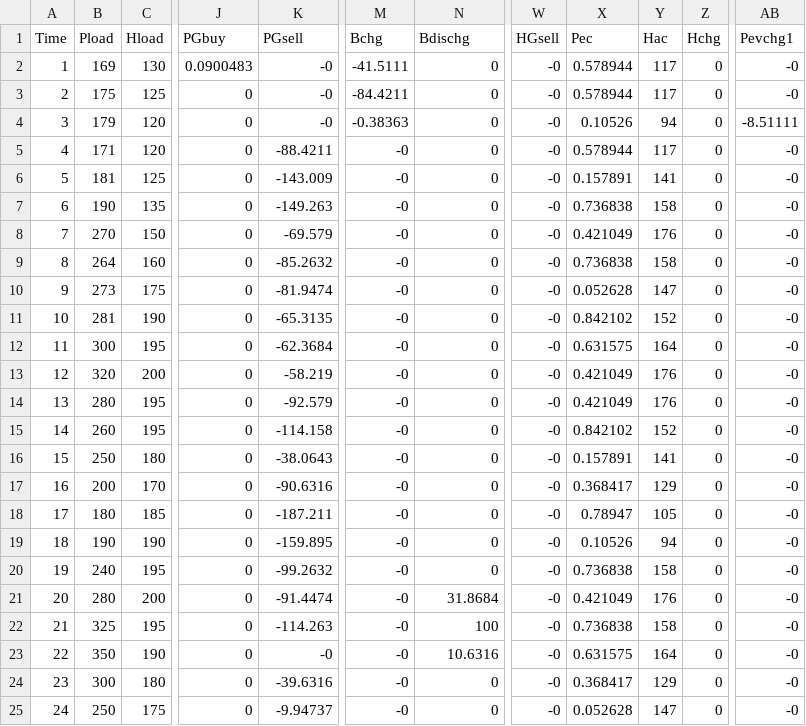
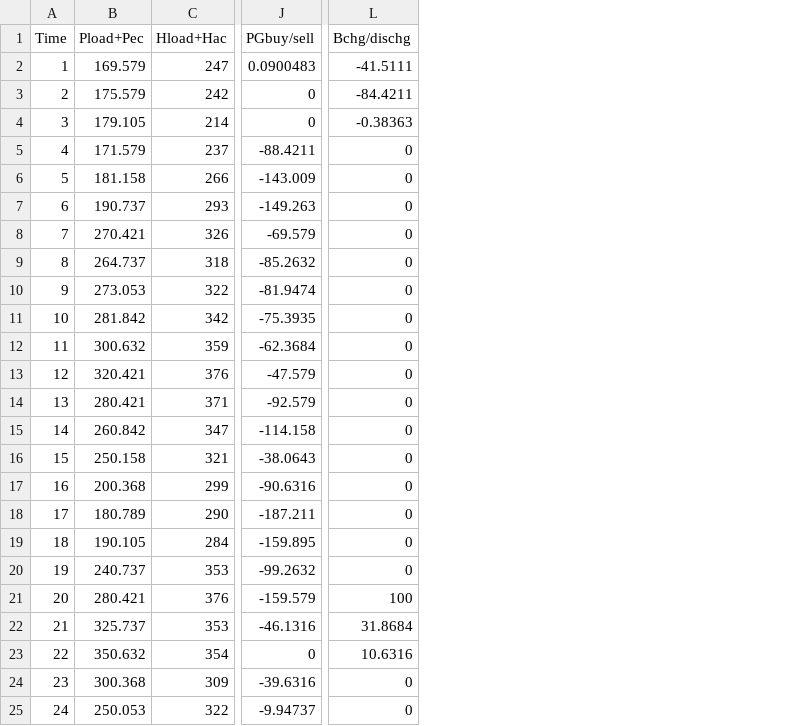
Before and after one commit to TalhaRehmanMTRKT/MicrogridOptimization, a CSV file: SingleMG_ElecHeatCoolNetAndEV/output.csv, drawn as a sheet; only a part is shown, gaps mark what is left out; removed rows and columns are numbered as before the commit, all else as after; the diff covers the shown part only; the diff names each change by its address in the sheet, - before the commit and + after, or states it on an @@ line.

```diff
--- a/SingleMG_ElecHeatCoolNetAndEV/output.csv
+++ b/SingleMG_ElecHeatCoolNetAndEV/output.csv
-column B (Pload), rows 2-25: 169 | 175 | 179 | 171 | 181 | 190 | 270 | 264 | 273 | 281 | 300 | 320 | 280 | 260 | 250 | 200 | 180 | 190 | 240 | 280 | 325 | 350 | 300 | 250
-column C (Hload), rows 2-25: 130 | 125 | 120 | 120 | 125 | 135 | 150 | 160 | 175 | 190 | 195 | 200 | 195 | 195 | 180 | 170 | 185 | 190 | 195 | 200 | 195 | 190 | 180 | 175
+column B (Pload+Pec), rows 2-25: 169.579 | 175.579 | 179.105 | 171.579 | 181.158 | 190.737 | 270.421 | 264.737 | 273.053 | 281.842 | 300.632 | 320.421 | 280.421 | 260.842 | 250.158 | 200.368 | 180.789 | 190.105 | 240.737 | 280.421 | 325.737 | 350.632 | 300.368 | 250.053
+column C (Hload+Hac), rows 2-25: 247 | 242 | 214 | 237 | 266 | 293 | 326 | 318 | 322 | 342 | 359 | 376 | 371 | 347 | 321 | 299 | 290 | 284 | 353 | 376 | 353 | 354 | 309 | 322
-column J (PGbuy), rows 2-25: 0.0900483 | 0 | 0 | 0 | 0 | 0 | 0 | 0 | 0 | 0 | 0 | 0 | 0 | 0 | 0 | 0 | 0 | 0 | 0 | 0 | 0 | 0 | 0 | 0
-column M (Bchg), rows 2-25: -41.5111 | -84.4211 | -0.38363 | -0 | -0 | -0 | -0 | -0 | -0 | -0 | -0 | -0 | -0 | -0 | -0 | -0 | -0 | -0 | -0 | -0 | -0 | -0 | -0 | -0
-column W (HGsell), rows 2-25: all -0
-column X (Pec), rows 2-25: 0.578944 | 0.578944 | 0.10526 | 0.578944 | 0.157891 | 0.736838 | 0.421049 | 0.736838 | 0.052628 | 0.842102 | 0.631575 | 0.421049 | 0.421049 | 0.842102 | 0.157891 | 0.368417 | 0.78947 | 0.10526 | 0.736838 | 0.421049 | 0.736838 | 0.631575 | 0.368417 | 0.052628
-column Y (Hac), rows 2-25: 117 | 117 | 94 | 117 | 141 | 158 | 176 | 158 | 147 | 152 | 164 | 176 | 176 | 152 | 141 | 129 | 105 | 94 | 158 | 176 | 158 | 164 | 129 | 147
-column Z (Hchg), rows 2-25: all 0
-column AB (Pevchg1), rows 2-25: -0 | -0 | -8.51111 | -0 | -0 | -0 | -0 | -0 | -0 | -0 | -0 | -0 | -0 | -0 | -0 | -0 | -0 | -0 | -0 | -0 | -0 | -0 | -0 | -0
-J1: PGsell
+J1: PGbuy/sell
-L1: Bdischg
+L1: Bchg/dischg
-J2 (PGbuy/sell): -0
+J2 (PGbuy/sell): 0.0900483
-L2 (Bchg/dischg): 0
+L2 (Bchg/dischg): -41.5111
-J3:J4 (PGbuy/sell): -0
+J3:J4 (PGbuy/sell): 0
-L3 (Bchg/dischg): 0
+L3 (Bchg/dischg): -84.4211
-L4 (Bchg/dischg): 0
+L4 (Bchg/dischg): -0.38363
-J11 (PGbuy/sell): -65.3135
+J11 (PGbuy/sell): -75.3935
-J13 (PGbuy/sell): -58.219
+J13 (PGbuy/sell): -47.579
-J21 (PGbuy/sell): -91.4474
+J21 (PGbuy/sell): -159.579
-L21 (Bchg/dischg): 31.8684
+L21 (Bchg/dischg): 100
-J22 (PGbuy/sell): -114.263
+J22 (PGbuy/sell): -46.1316
-L22 (Bchg/dischg): 100
+L22 (Bchg/dischg): 31.8684
-J23 (PGbuy/sell): -0
+J23 (PGbuy/sell): 0
```
Also changed, not shown: 4 removed columns and 14 edited cells elsewhere in this file, SingleMG_ElectNet/output.csv, 13 other files.
